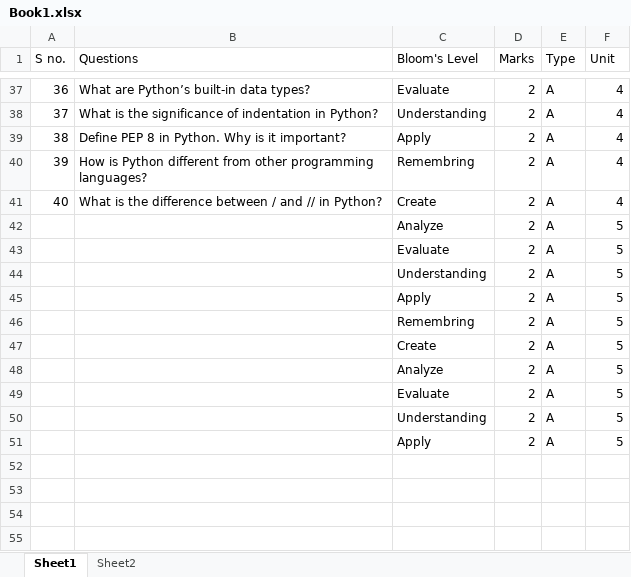
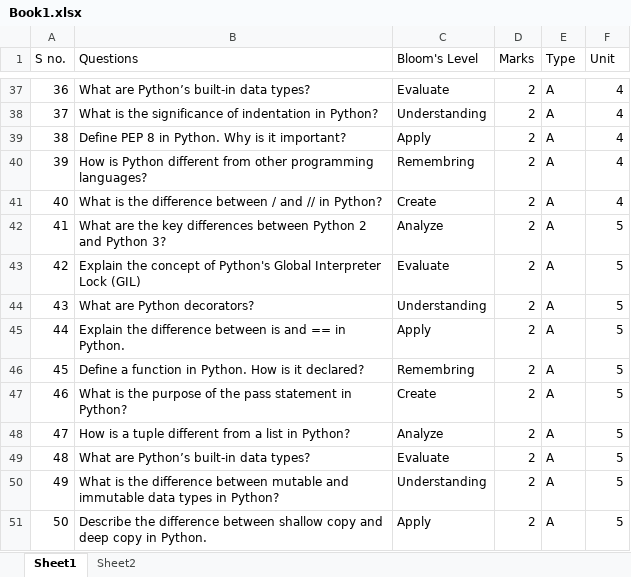
Before and after one commit to roushu01/Smart-education, an Excel workbook: api/Roush/Book1.xlsx, sheet Sheet1, drawn as a sheet; only a part is shown, gaps mark what is left out; values as stored, in another font and other column widths than the file's, no borders; the diff names each change by its address in the sheet, - before the commit and + after, or states it on an @@ line.

```diff
--- a/api/Roush/Book1.xlsx (sheet Sheet1)
+++ b/api/Roush/Book1.xlsx (sheet Sheet1)
-A42 (S no.): (empty)
+A42 (S no.): 41
-B42 (Questions): (empty)
+B42 (Questions): What are the key differences between Python 2 and Python 3?
-A43 (S no.): (empty)
+A43 (S no.): 42
-B43 (Questions): (empty)
+B43 (Questions): Explain the concept of Python's Global Interpreter Lock (GIL)
-A44 (S no.): (empty)
+A44 (S no.): 43
-B44 (Questions): (empty)
+B44 (Questions): What are Python decorators?
-A45 (S no.): (empty)
+A45 (S no.): 44
-B45 (Questions): (empty)
+B45 (Questions): Explain the difference between is and == in Python.
-A46 (S no.): (empty)
+A46 (S no.): 45
-B46 (Questions): (empty)
+B46 (Questions): Define a function in Python. How is it declared?
-A47 (S no.): (empty)
+A47 (S no.): 46
-B47 (Questions): (empty)
+B47 (Questions): What is the purpose of the pass statement in Python?
-A48 (S no.): (empty)
+A48 (S no.): 47
-B48 (Questions): (empty)
+B48 (Questions): How is a tuple different from a list in Python?
-A49 (S no.): (empty)
+A49 (S no.): 48
-B49 (Questions): (empty)
+B49 (Questions): What are Python’s built-in data types?
-A50 (S no.): (empty)
+A50 (S no.): 49
-B50 (Questions): (empty)
+B50 (Questions): What is the difference between mutable and immutable data types in Python?
-A51 (S no.): (empty)
+A51 (S no.): 50
-B51 (Questions): (empty)
+B51 (Questions): Describe the difference between shallow copy and deep copy in Python.
```
Also changed, not shown: 2 other files.
